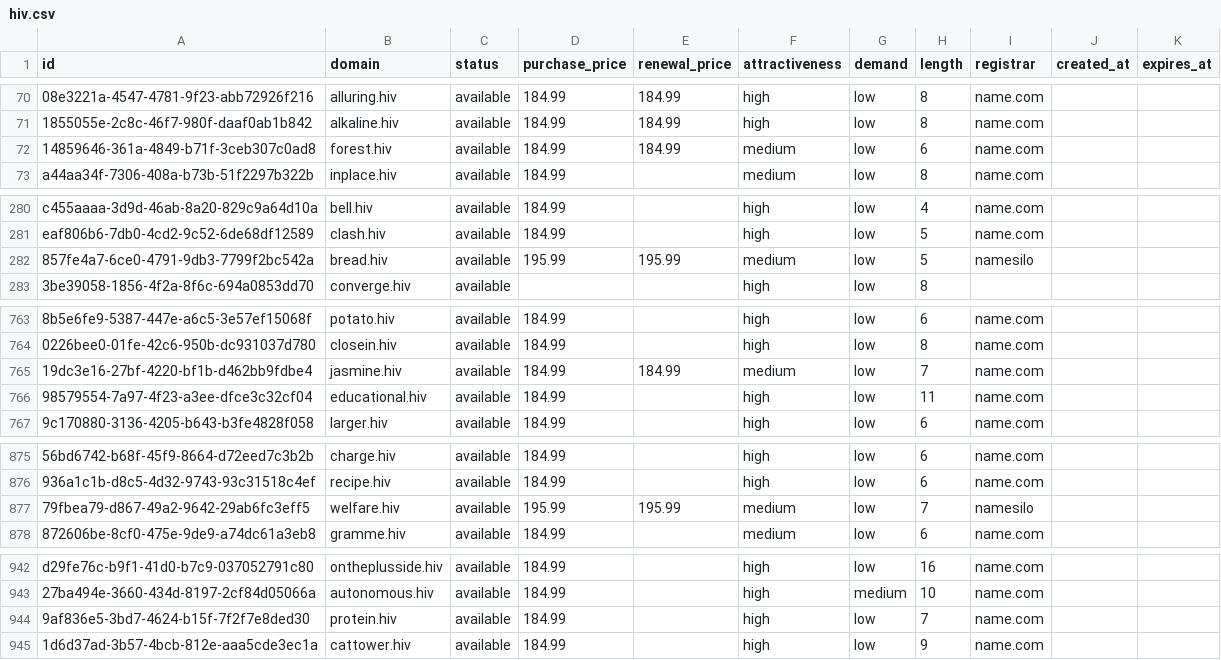
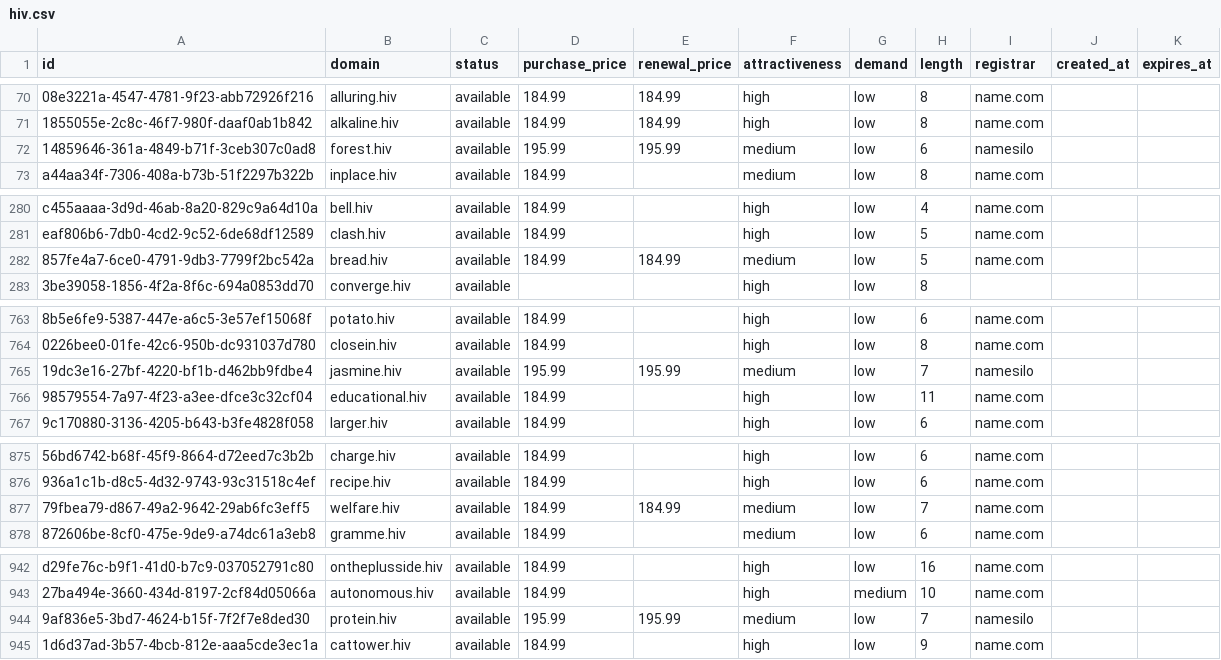
Before and after one commit to UniqueDomains/hiv-oneword-domains, a CSV file: hiv.csv, drawn as a sheet; only a part is shown, gaps mark what is left out; the diff names each change by its address in the sheet, - before the commit and + after, or states it on an @@ line.

Commit message:
Domains update

```diff
--- a/hiv.csv
+++ b/hiv.csv
-D72 (purchase_price): 184.99
+D72 (purchase_price): 195.99
-E72 (renewal_price): 184.99
+E72 (renewal_price): 195.99
-I72 (registrar): name.com
+I72 (registrar): namesilo
-D282 (purchase_price): 195.99
+D282 (purchase_price): 184.99
-E282 (renewal_price): 195.99
+E282 (renewal_price): 184.99
-I282 (registrar): namesilo
+I282 (registrar): name.com
-D765 (purchase_price): 184.99
+D765 (purchase_price): 195.99
-E765 (renewal_price): 184.99
+E765 (renewal_price): 195.99
-I765 (registrar): name.com
+I765 (registrar): namesilo
-D877 (purchase_price): 195.99
+D877 (purchase_price): 184.99
-E877 (renewal_price): 195.99
+E877 (renewal_price): 184.99
-I877 (registrar): namesilo
+I877 (registrar): name.com
-D944 (purchase_price): 184.99
+D944 (purchase_price): 195.99
-E944 (renewal_price): (empty)
+E944 (renewal_price): 195.99
-F944 (attractiveness): high
+F944 (attractiveness): medium
-I944 (registrar): name.com
+I944 (registrar): namesilo
```
Also changed, not shown: 4 other files.
